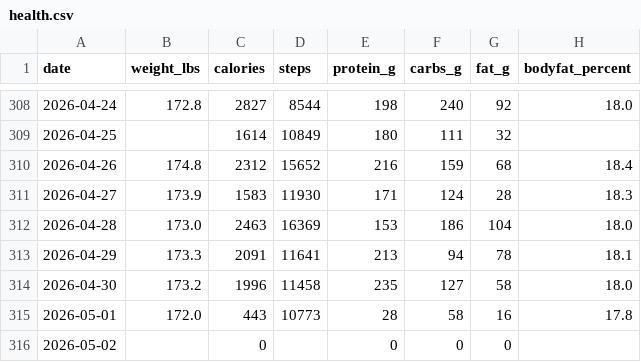
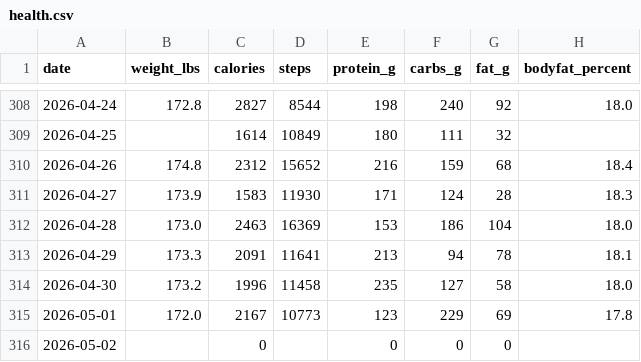
Before and after one commit to rowens794/health-dashboard, a CSV file: data/health.csv, drawn as a sheet; only a part is shown, gaps mark what is left out.

```diff
--- a/data/health.csv
+++ b/data/health.csv
@@ -314,3 +314,3 @@ date,weight_lbs,calories,steps,protein_g,carbs_g,fat_g,bodyfat_percent
 2026-04-30,173.2,1996,11458,235,127,58,18.0
-2026-05-01,172.0,443,10773,28,58,16,17.8
+2026-05-01,172.0,2167,10773,123,229,69,17.8
 2026-05-02,,0,,0,0,0,
```
Also changed, not shown: data/dashboard-health.csv, data/sync-log.csv, 2 other files.
